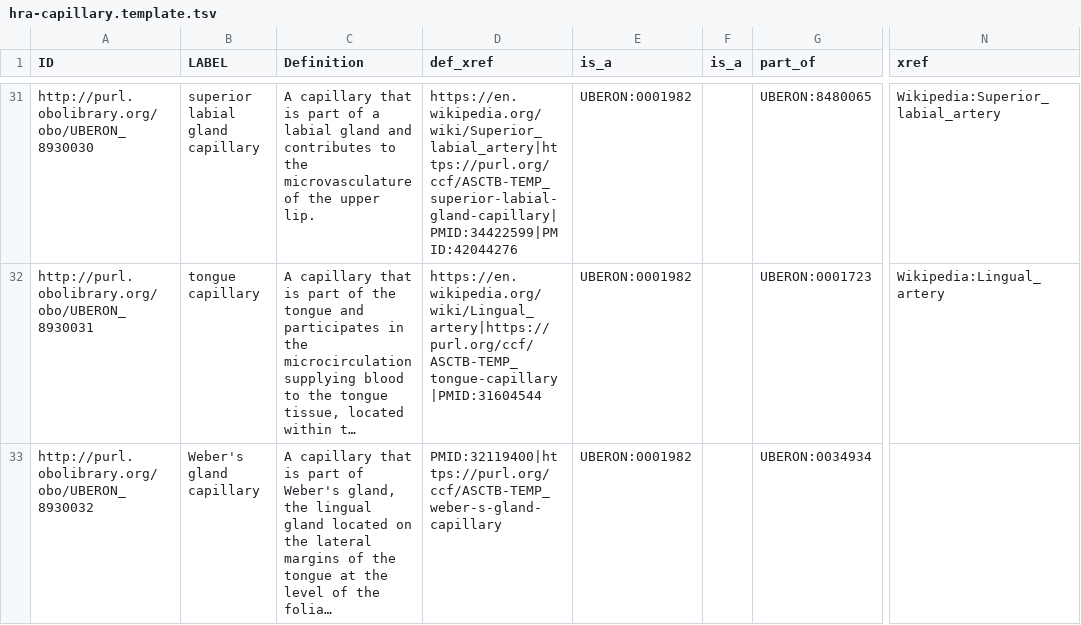
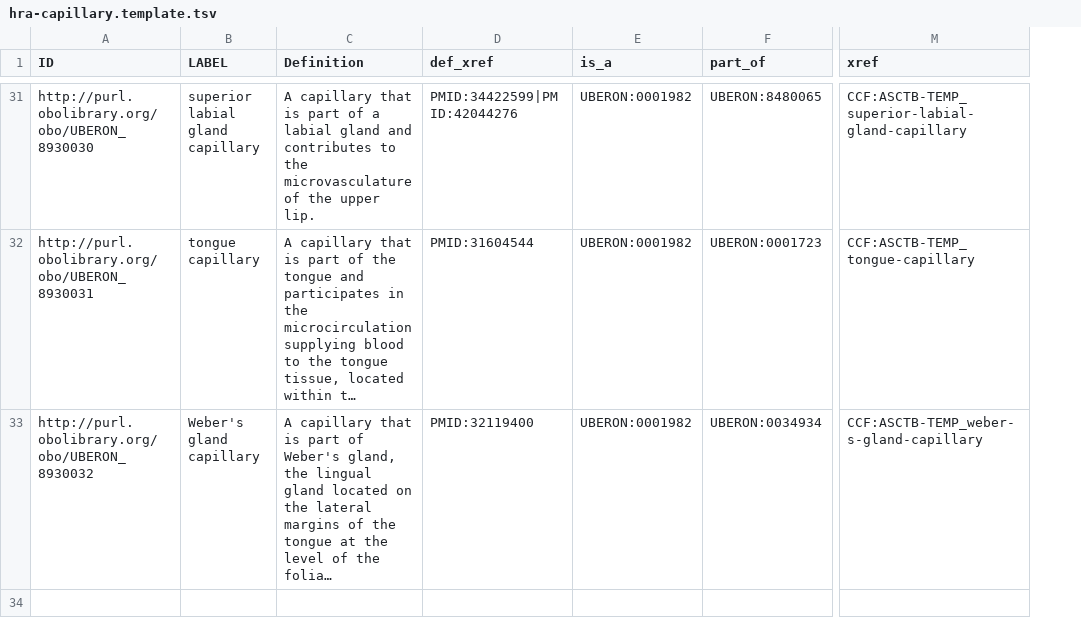
Before and after one commit to obophenotype/uberon, a TSV file: src/templates/hra-capillary.template.tsv, drawn as a sheet; only a part is shown, gaps mark what is left out; long unchanged cells end in …; removed rows and columns are numbered as before the commit, all else as after; the diff covers the shown part only; the diff names each change by its address in the sheet, - before the commit and + after, or states it on an @@ line.

```diff
--- a/src/templates/hra-capillary.template.tsv
+++ b/src/templates/hra-capillary.template.tsv
-column F (is_a), empty
-D31 (def_xref): https://en.wikipedia.org/wiki/Superior_labial_artery|https://purl.org/ccf/ASCTB-TEMP_superior-labial-gland-capillary|PMID:34422599|PMID:42044276
+D31 (def_xref): PMID:34422599|PMID:42044276
-M31 (xref): Wikipedia:Superior_labial_artery
+M31 (xref): CCF:ASCTB-TEMP_superior-labial-gland-capillary
-D32 (def_xref): https://en.wikipedia.org/wiki/Lingual_artery|https://purl.org/ccf/ASCTB-TEMP_tongue-capillary|PMID:31604544
+D32 (def_xref): PMID:31604544
-M32 (xref): Wikipedia:Lingual_artery
+M32 (xref): CCF:ASCTB-TEMP_tongue-capillary
-D33 (def_xref): PMID:32119400|https://purl.org/ccf/ASCTB-TEMP_weber-s-gland-capillary
+D33 (def_xref): PMID:32119400
-M33 (xref): (empty)
+M33 (xref): CCF:ASCTB-TEMP_weber-s-gland-capillary
```
Also changed, not shown: 60 edited cells elsewhere in this file, 1 other file.
